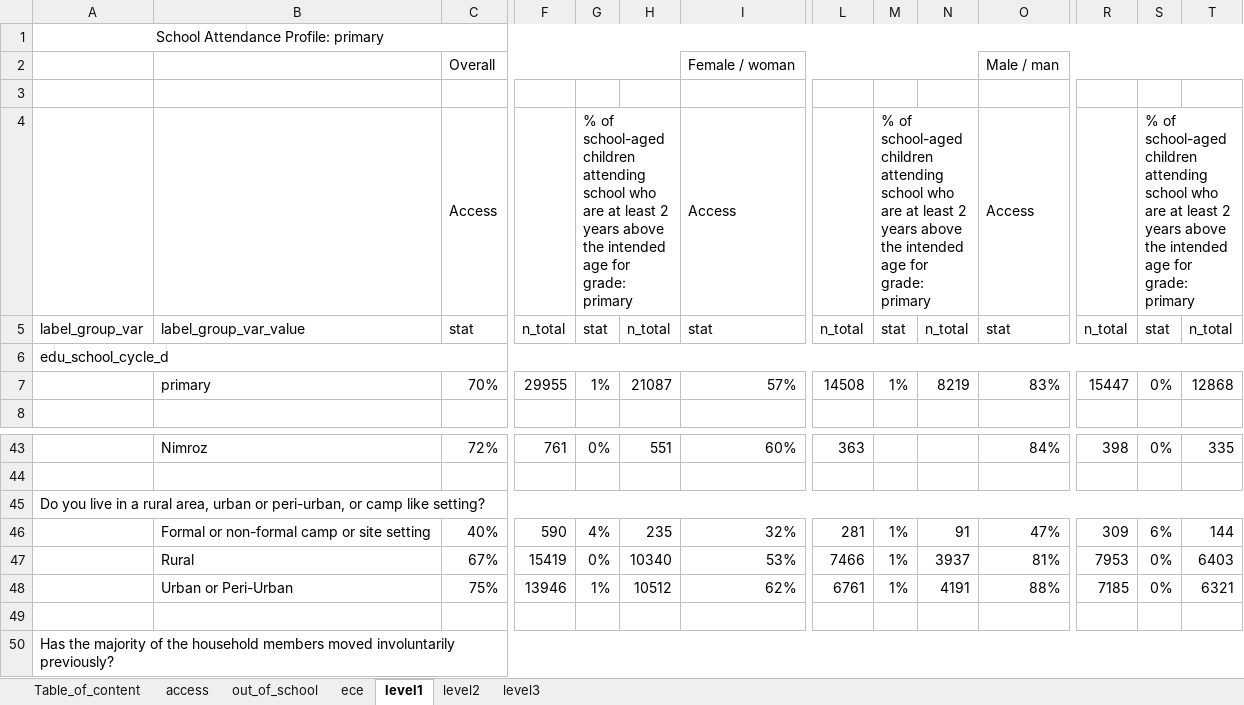
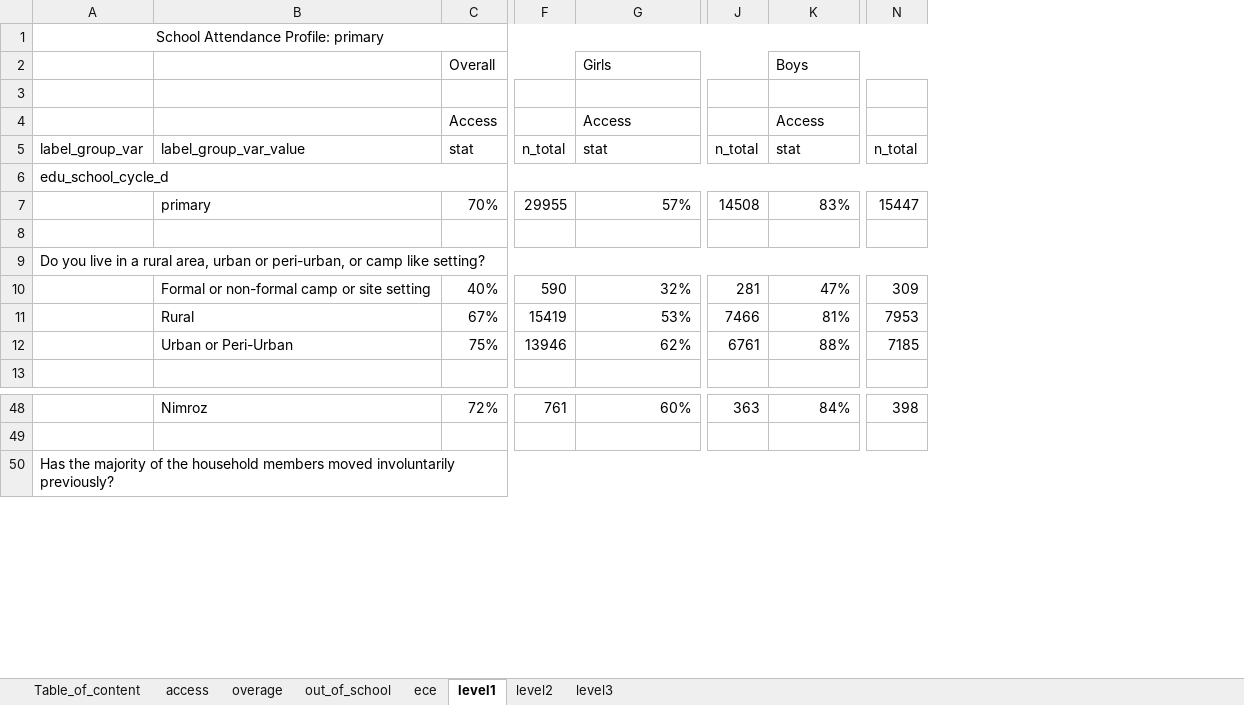
Before and after one commit to martivit/EduAnalysisTool, an Excel workbook: output/education_results.xlsx, sheet level1, drawn as a sheet; only a part is shown, gaps mark what is left out; values as stored, in another font and other column widths than the file's, no borders; removed rows and columns are numbered as before the commit, all else as after; rows hold the shown columns only; the diff names each change by its address in the sheet, - before the commit and + after, or states it on an @@ line.

Commit message:
initial refactoring
setting tests and updating the results with new gender label

```diff
--- a/output/education_results.xlsx (sheet level1)
+++ b/output/education_results.xlsx (sheet level1)
+sheet tab: overage
-column G, rows 4-7: % of school-aged children attending school who are at least 2 years above the intended age for grade: primary | stat |  | 1%; row 43: 0%
-column H, rows 5-7: n_total |  | 21087; row 43: 551
-column M, rows 4-7: % of school-aged children attending school who are at least 2 years above the intended age for grade: primary | stat |  | 1%
-column N, rows 5-7: n_total |  | 8219
-column S, rows 4-7: % of school-aged children attending school who are at least 2 years above the intended age for grade: primary | stat |  | 0%; row 43: 0%
-column T, rows 5-7: n_total |  | 12868; row 43: 335
-row 2:  |  | Overall |  |  |  | Female / woman |  |  |  | Male / man
+row 2:  |  | Overall |  | Girls |  | Boys
+row 8: (empty)
@@ row 45 moved to row 9: Do you live in a rural area, urban or pe… @@
@@ row 46 moved to row 10: Formal or non-formal camp or site settin… @@
@@ row 47 moved to row 11: Rural @@
@@ row 48 moved to row 12: Urban or Peri-Urban @@
-row 49: (empty)
```
Also changed, not shown: sheet ece, sheet out_of_school, sheet level2, sheet access, sheet level3, sheet Table_of_content, input_tool/edu_table_helper_EN_AFG.xlsx, 29 other files.
